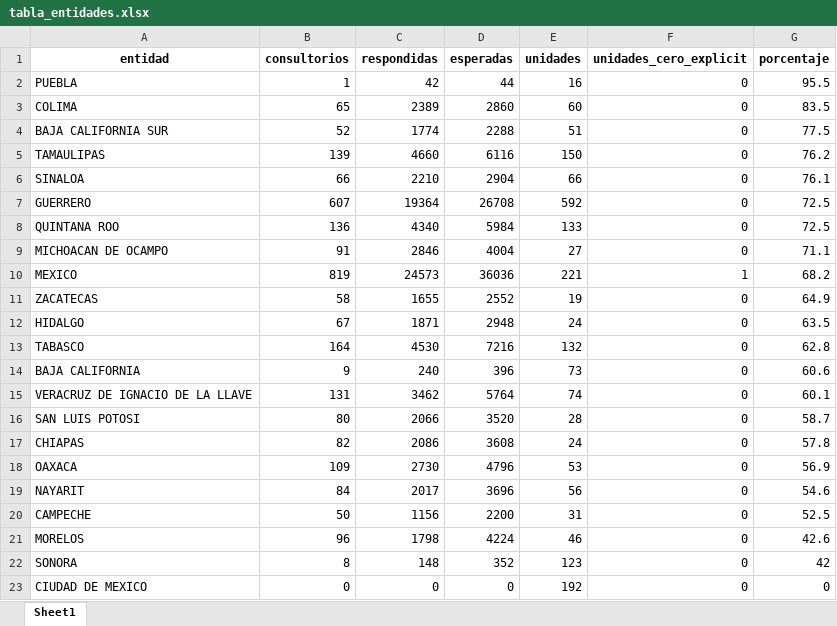
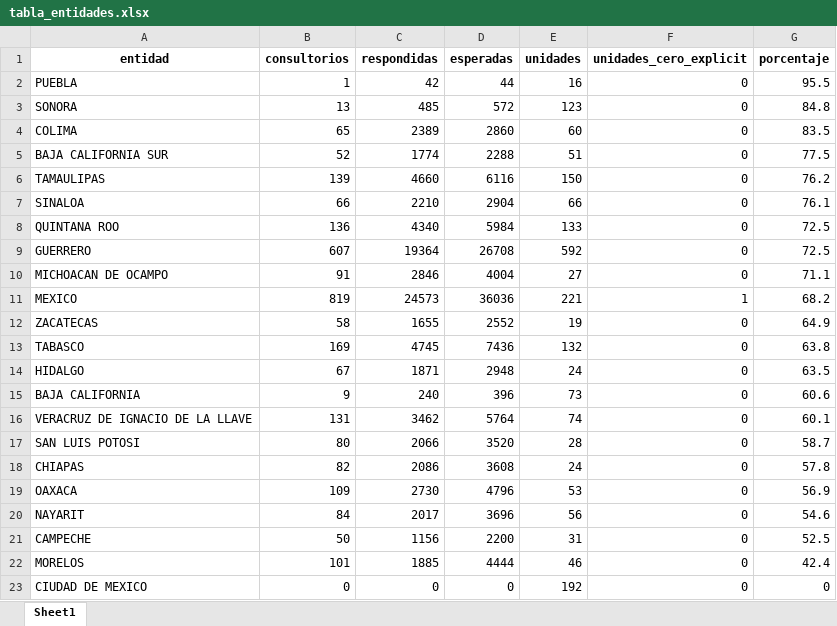
Before and after one commit to servicios-imss-b/informe--de-ang, an Excel workbook: tabla_entidades.xlsx, sheet Sheet1, drawn as a sheet; values as stored, in another font and other column widths than the file's, no borders; removed rows and columns are numbered as before the commit, all else as after; the diff names each change by its address in the sheet, - before the commit and + after, or states it on an @@ line.

```diff
--- a/tabla_entidades.xlsx (sheet Sheet1)
+++ b/tabla_entidades.xlsx (sheet Sheet1)
+row 3: SONORA | 13 | 485 | 572 | 123 | 0 | 84.8
+row 13: TABASCO | 169 | 4745 | 7436 | 132 | 0 | 63.8
-row 13: TABASCO | 164 | 4530 | 7216 | 132 | 0 | 62.8
-B22 (consultorios): 96
+B22 (consultorios): 101
-C22 (respondidas): 1798
+C22 (respondidas): 1885
-D22 (esperadas): 4224
+D22 (esperadas): 4444
-G22 (porcentaje): 42.6
+G22 (porcentaje): 42.4
-row 22: SONORA | 8 | 148 | 352 | 123 | 0 | 42
```
Also changed, not shown: faltantes_por_estados.xlsx, tabla_avance.xlsx, 4 other files.
